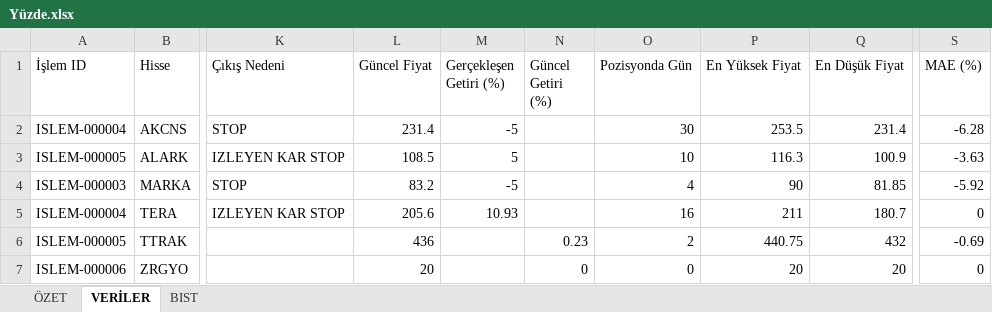
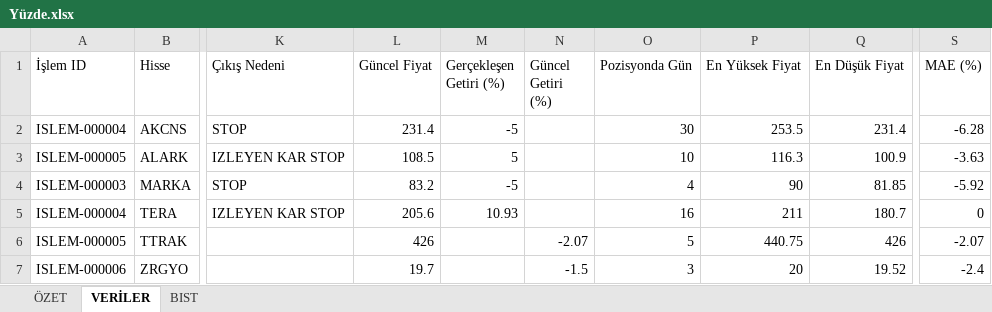
Before and after one commit to erensvncc9523-droid/v5_daily_analiz, an Excel workbook: Yüzde.xlsx, sheet VERİLER, drawn as a sheet; only a part is shown, gaps mark what is left out; values as stored, in another font and other column widths than the file's, no borders; the diff names each change by its address in the sheet, - before the commit and + after, or states it on an @@ line.

```diff
--- a/Yüzde.xlsx (sheet VERİLER)
+++ b/Yüzde.xlsx (sheet VERİLER)
-L6 (Güncel Fiyat): 436
+L6 (Güncel Fiyat): 426
-N6 (Güncel Getiri (%)): 0.23
+N6 (Güncel Getiri (%)): -2.07
-O6 (Pozisyonda Gün): 2
+O6 (Pozisyonda Gün): 5
-Q6 (En Düşük Fiyat): 432
+Q6 (En Düşük Fiyat): 426
-S6 (MAE (%)): -0.69
+S6 (MAE (%)): -2.07
-L7 (Güncel Fiyat): 20
+L7 (Güncel Fiyat): 19.7
-N7 (Güncel Getiri (%)): 0
+N7 (Güncel Getiri (%)): -1.5
-O7 (Pozisyonda Gün): 0
+O7 (Pozisyonda Gün): 3
-Q7 (En Düşük Fiyat): 20
+Q7 (En Düşük Fiyat): 19.52
-S7 (MAE (%)): 0
+S7 (MAE (%)): -2.4
```
Also changed, not shown: sheet ÖZET.
